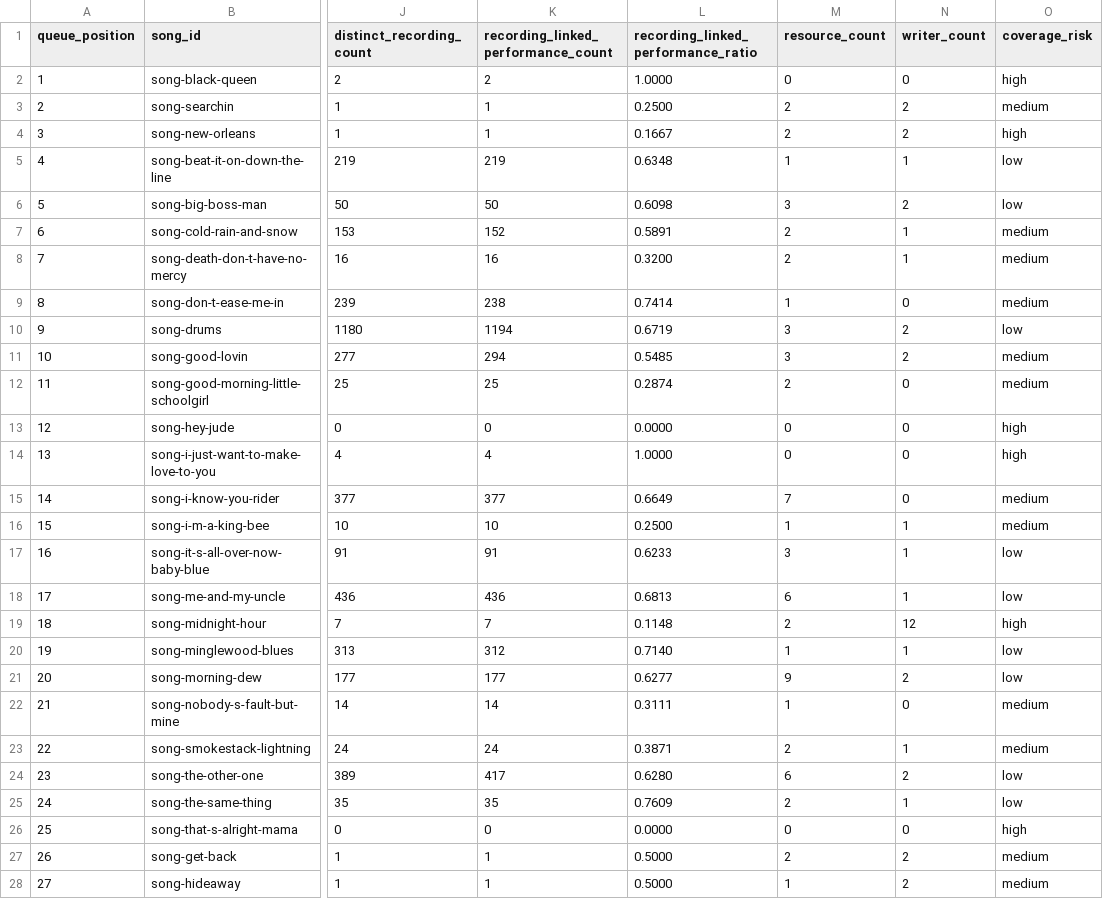
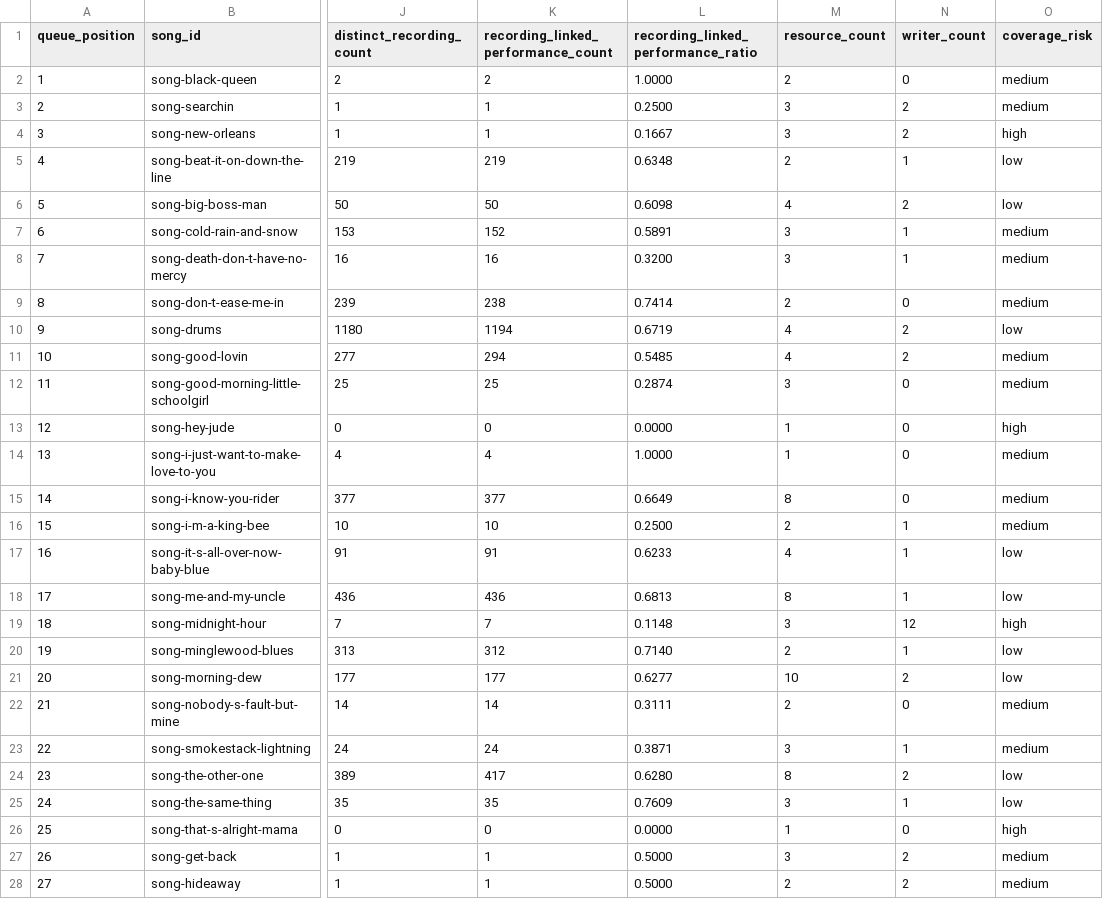
Before and after one commit to markdavenport328/deadbot, a CSV file: data/editorial/song-cohort-candidates.csv, drawn as a sheet; only a part is shown, gaps mark what is left out; the diff covers the shown part only; the diff names each change by its address in the sheet, - before the commit and + after, or states it on an @@ line.

```diff
--- a/data/editorial/song-cohort-candidates.csv
+++ b/data/editorial/song-cohort-candidates.csv
-M2 (resource_count): 0
+M2 (resource_count): 2
-O2 (coverage_risk): high
+O2 (coverage_risk): medium
-M3:M4 (resource_count): 2
+M3:M4 (resource_count): 3
-M5 (resource_count): 1
+M5 (resource_count): 2
-M6 (resource_count): 3
+M6 (resource_count): 4
-M7:M8 (resource_count): 2
+M7:M8 (resource_count): 3
-M9 (resource_count): 1
+M9 (resource_count): 2
-M10:M11 (resource_count): 3
+M10:M11 (resource_count): 4
-M12 (resource_count): 2
+M12 (resource_count): 3
-M13:M14 (resource_count): 0
+M13:M14 (resource_count): 1
-O14 (coverage_risk): high
+O14 (coverage_risk): medium
-M15 (resource_count): 7
+M15 (resource_count): 8
-M16 (resource_count): 1
+M16 (resource_count): 2
-M17 (resource_count): 3
+M17 (resource_count): 4
-M18 (resource_count): 6
+M18 (resource_count): 8
-M19 (resource_count): 2
+M19 (resource_count): 3
-M20 (resource_count): 1
+M20 (resource_count): 2
-M21 (resource_count): 9
+M21 (resource_count): 10
-M22 (resource_count): 1
+M22 (resource_count): 2
-M23 (resource_count): 2
+M23 (resource_count): 3
-M24 (resource_count): 6
+M24 (resource_count): 8
-M25 (resource_count): 2
+M25 (resource_count): 3
-M26 (resource_count): 0
+M26 (resource_count): 1
-M27 (resource_count): 2
+M27 (resource_count): 3
-M28 (resource_count): 1
+M28 (resource_count): 2
```
Also changed, not shown: 1 added row, 1 removed row and 139 edited cells elsewhere in this file, data/canonical/resource_shows.csv, 28 other files.
